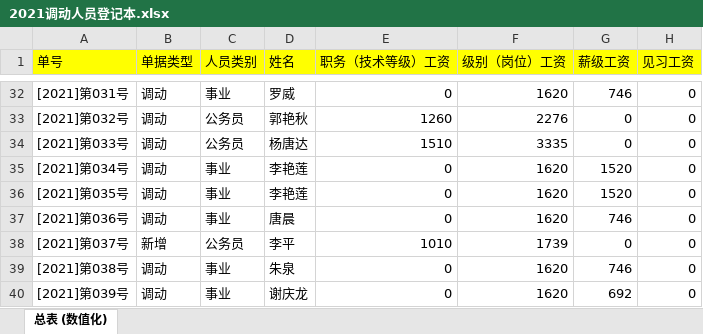
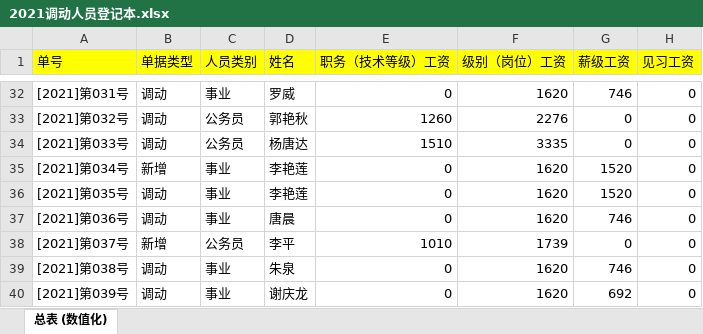
Before and after one commit to tawenxi/learn8, an Excel workbook: excel/2021调动人员登记本.xlsx, sheet 总表 (数值化), drawn as a sheet; only a part is shown, gaps mark what is left out; values as stored, in another font and other column widths than the file's, no borders; the diff names each change by its address in the sheet, - before the commit and + after, or states it on an @@ line.

```diff
--- a/excel/2021调动人员登记本.xlsx (sheet 总表 (数值化))
+++ b/excel/2021调动人员登记本.xlsx (sheet 总表 (数值化))
-B35 (单据类型): 调动
+B35 (单据类型): 新增
```
Also changed, not shown: 19 other files.
